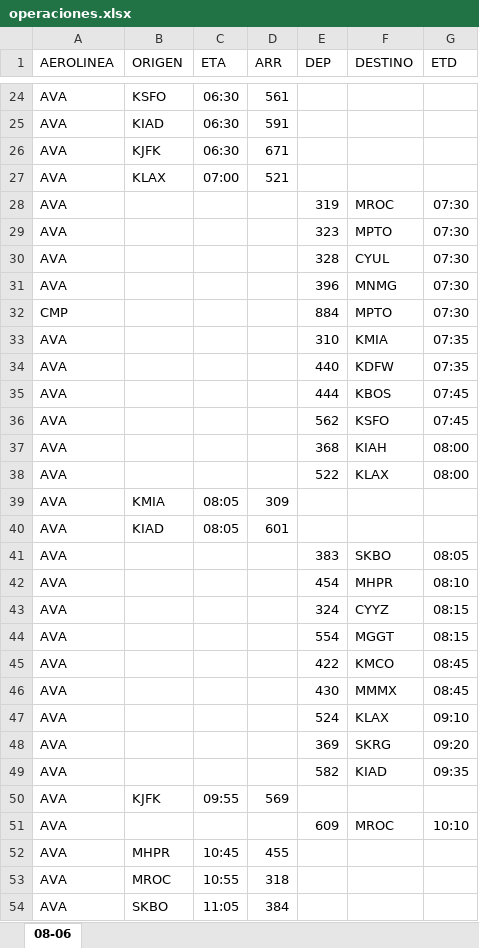
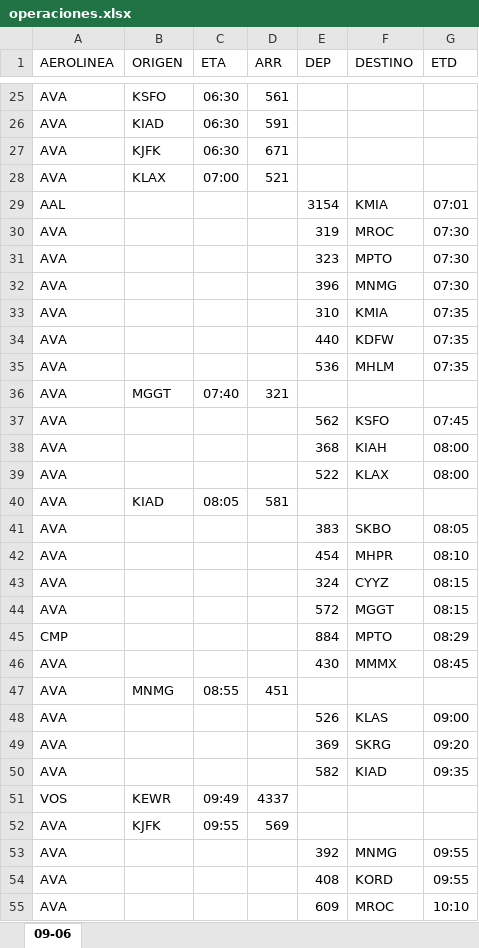
Before and after one commit to sacomais/PDA_MSLP, an Excel workbook: public/operaciones.xlsx, sheet 09-06, drawn as a sheet; only a part is shown, gaps mark what is left out; the shorter side is filled out with more unchanged rows; values as stored, in another font and other column widths than the file's, no borders; removed rows and columns are numbered as before the commit, all else as after; the diff covers the shown part only; the diff names each change by its address in the sheet, - before the commit and + after, or states it on an @@ line.

```diff
--- a/public/operaciones.xlsx (sheet 09-06)
+++ b/public/operaciones.xlsx (sheet 09-06)
-sheet tab: 08-06
+sheet tab: 09-06
+row 29: AAL |  |  |  | 3154 | KMIA | 07:01
-row 30: AVA |  |  |  | 328 | CYUL | 07:30
-row 32: CMP |  |  |  | 884 | MPTO | 07:30
-E35 (DEP): 444
+E35 (DEP): 536
-F35 (DESTINO): KBOS
+F35 (DESTINO): MHLM
-G35 (ETD): 07:45
+G35 (ETD): 07:35
+row 36: AVA | MGGT | 07:40 | 321
-row 39: AVA | KMIA | 08:05 | 309
-D40 (ARR): 601
+D40 (ARR): 581
-E44 (DEP): 554
+E44 (DEP): 572
-row 45: AVA |  |  |  | 422 | KMCO | 08:45
+row 45: CMP |  |  |  | 884 | MPTO | 08:29
+row 47: AVA | MNMG | 08:55 | 451
-E48 (DEP): 524
+E48 (DEP): 526
-F48 (DESTINO): KLAX
+F48 (DESTINO): KLAS
-G48 (ETD): 09:10
+G48 (ETD): 09:00
+row 51: VOS | KEWR | 09:49 | 4337
+row 53: AVA |  |  |  | 392 | MNMG | 09:55
+row 54: AVA |  |  |  | 408 | KORD | 09:55
```
Also changed, not shown: 14 added rows, 12 removed rows and 7 edited cells elsewhere in this sheet.
